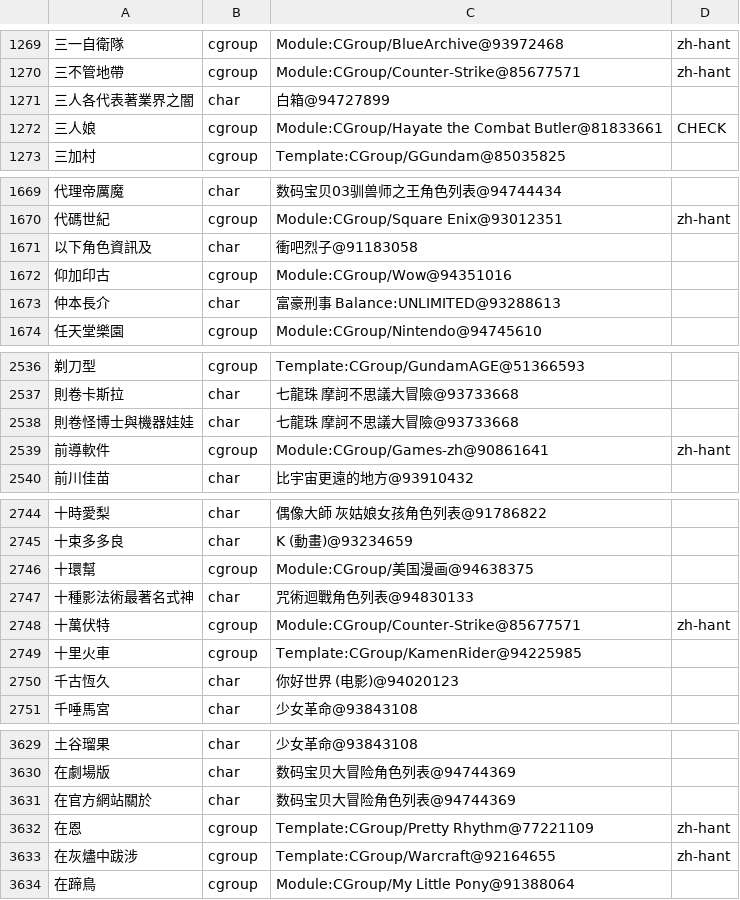
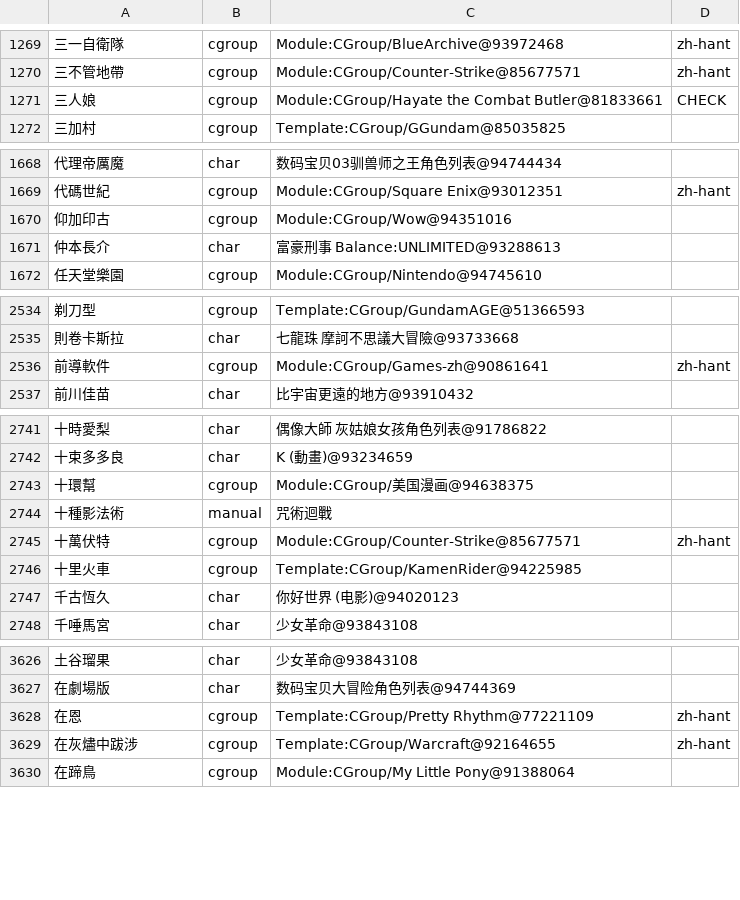
Before and after one commit to Nanako0129/shanjie, a TSV file: data/packs/acg-sources.tsv, drawn as a sheet; only a part is shown, gaps mark what is left out; removed rows and columns are numbered as before the commit, all else as after; the diff covers the shown part only; the diff names each change by its address in the sheet, - before the commit and + after, or states it on an @@ line.

```diff
--- a/data/packs/acg-sources.tsv
+++ b/data/packs/acg-sources.tsv
-row 1271: 三人各代表著業界之闇 | char | 白箱@94727899
-row 1671: 以下角色資訊及 | char | 衝吧烈子@91183058
-row 2538: 則卷怪博士與機器娃娃 | char | 七龍珠 摩訶不思議大冒險@93733668
-row 2747: 十種影法術最著名式神 | char | 咒術迴戰角色列表@94830133
+row 2744: 十種影法術 | manual | 咒術迴戰
-row 3631: 在官方網站關於 | char | 数码宝贝大冒险角色列表@94744369
```
Also changed, not shown: 6 removed rows elsewhere in this file, data/packs/acg-add.tsv, data/packs/acg-manual.tsv, 6 other files.
